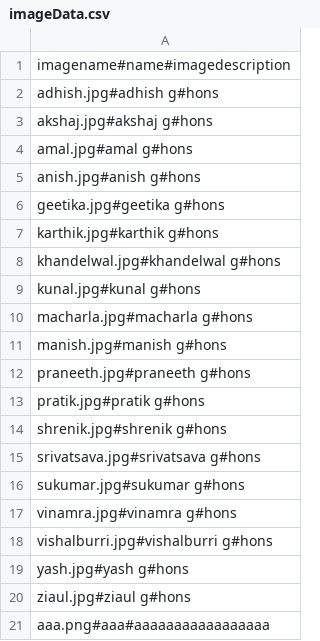
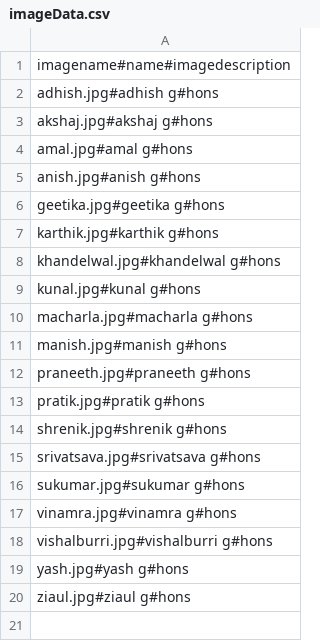
Before and after one commit to binoyskaria/CSG_WEBSITE_IIIT_HYDERABAD, a CSV file: backend/data/imageData.csv, drawn as a sheet; the diff names each change by its address in the sheet, - before the commit and + after, or states it on an @@ line.

```diff
--- a/backend/data/imageData.csv
+++ b/backend/data/imageData.csv
-row 21: aaa.png#aaa#aaaaaaaaaaaaaaaaa
```
Also changed, not shown: backend/data/projectData.csv, backend/data/publication.csv, 1 other file.
